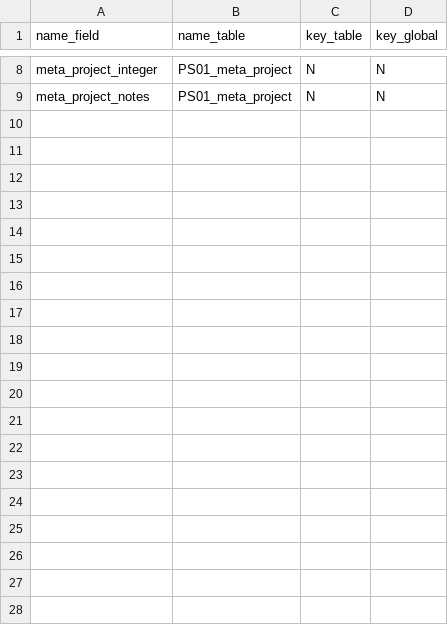
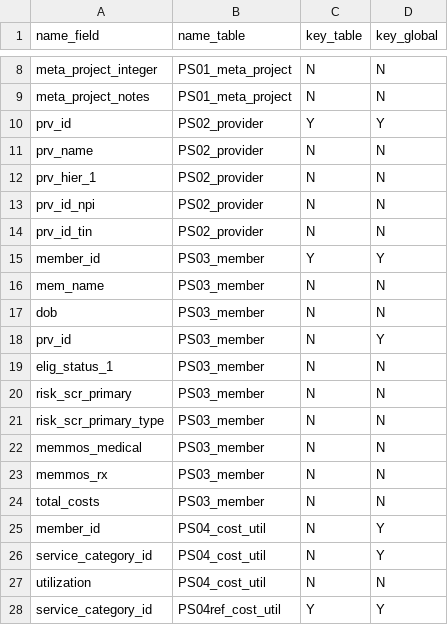
Before and after one commit to Milliman-PRM/physician_scorecard, a CSV file: Processing/data_model/Physician_Scorecard_Tables.csv, drawn as a sheet; only a part is shown, gaps mark what is left out; the diff covers the shown part only.

```diff
--- a/Processing/data_model/Physician_Scorecard_Tables.csv
+++ b/Processing/data_model/Physician_Scorecard_Tables.csv
@@ -9 +9,20 @@ meta_project_integer,PS01_meta_project,N,N
 meta_project_notes,PS01_meta_project,N,N
+prv_id,PS02_provider,Y,Y
+prv_name,PS02_provider,N,N
+prv_hier_1,PS02_provider,N,N
+prv_id_npi,PS02_provider,N,N
+prv_id_tin,PS02_provider,N,N
+member_id,PS03_member,Y,Y
+mem_name,PS03_member,N,N
+dob,PS03_member,N,N
+prv_id,PS03_member,N,Y
+elig_status_1,PS03_member,N,N
+risk_scr_primary,PS03_member,N,N
+risk_scr_primary_type,PS03_member,N,N
+memmos_medical,PS03_member,N,N
+memmos_rx,PS03_member,N,N
+total_costs,PS03_member,N,N
+member_id,PS04_cost_util,N,Y
+service_category_id,PS04_cost_util,N,Y
+utilization,PS04_cost_util,N,N
+service_category_id,PS04ref_cost_util,Y,Y
```
Also changed, not shown: 12 added rows elsewhere in this file, Processing/data_model/Physician_Scorecard_Fields.csv.
